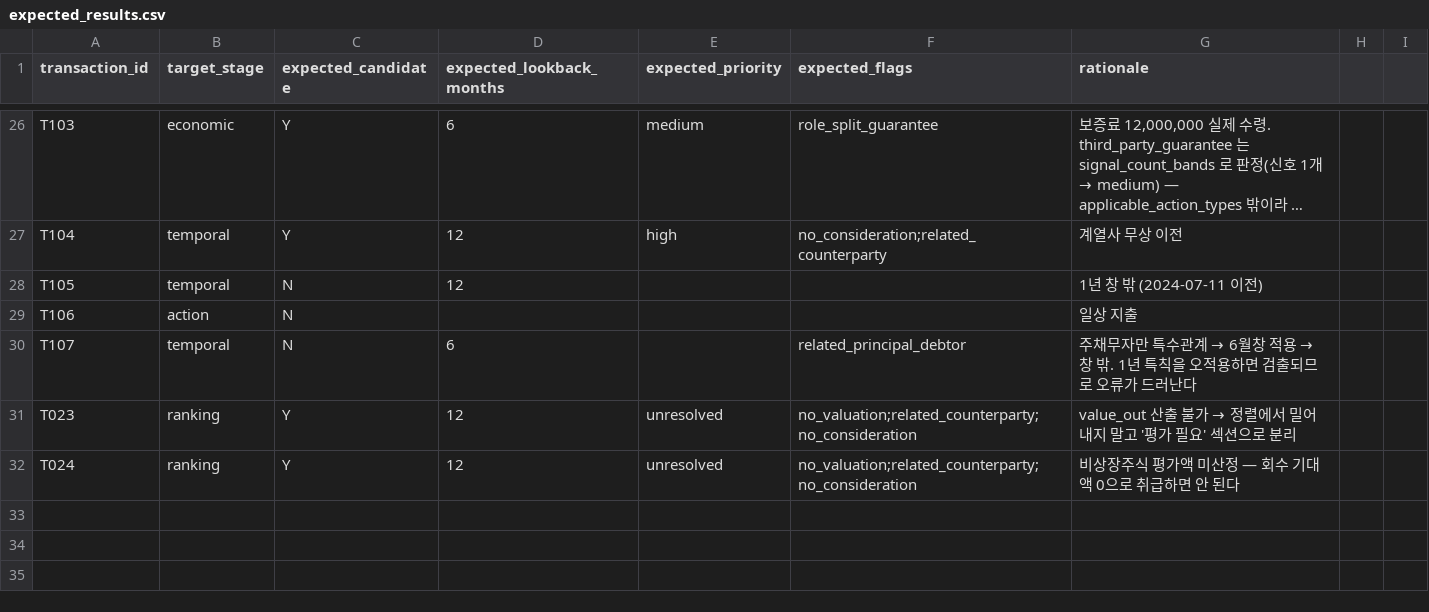
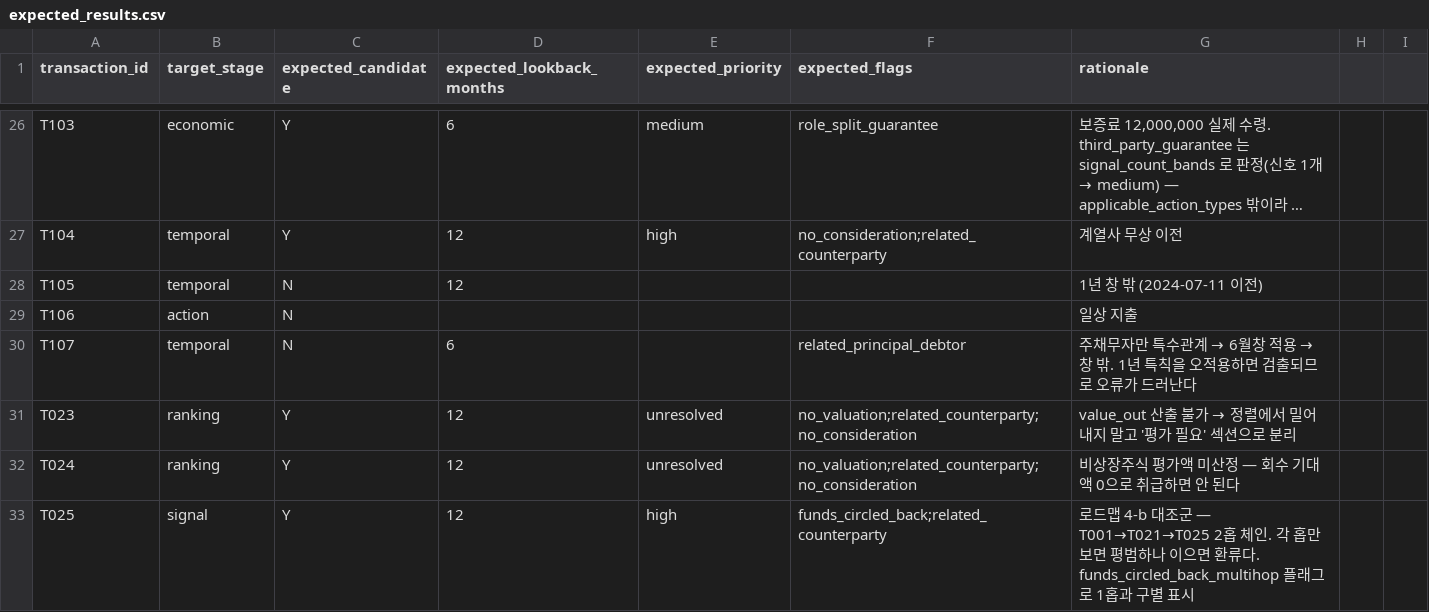
Before and after one commit to NoahBhang/trustee-fds-old, a CSV file: data/sample/expected_results.csv, drawn as a sheet; only a part is shown, gaps mark what is left out; long unchanged cells end in …; the diff names each change by its address in the sheet, - before the commit and + after, or states it on an @@ line.

Commit message:
feat: 로드맵 4-b — 다단계 연쇄(layering) 탐지 구현
- art391_4_gratuitous.yaml: max_hops(3), multi_hop_flag, cycle_policy 추가
  약한 고리 원칙 — 각 홉마다 min_confidence/proximity_window 독립 적용
- engine.py: _trace_inbound_chains() 재귀 추적 신설
  visited 집합으로 순환 방지, 상류 홉이 창 밖이면 경로 전체 지연 표시
- 샘플: T025(조카→배우자 재이전) + L002 링크로 T001→T021→T025 2홉 체인 구성
- expected_results.csv: T025 골든값 추가 (target_stage=signal)
- 검증: 회귀 없음 확인 후 2홉 탐지, 1홉과 구별, 약한고리(중간홉 alleged),
  시간창 전파, 순환참조 무한루프 방지, max_hops 상한 각각 실행 확인
- 결과: 32건 불일치 0건. 시스템이 처음으로 거래 하나가 아니라 연쇄를 본다
- README §8: max_hops/window가 실사건으로 조정된 적 없다는 한계 명시

```diff
--- a/data/sample/expected_results.csv
+++ b/data/sample/expected_results.csv
+row 33: T025 | signal | Y | 12 | high | funds_circled_back;related_counterparty | 로드맵 4-b 대조군 — T001→T021→T025 2홉 체인. 각 홉만 보면 평범하나 이으면 환류다. funds_circled_back_multihop 플래그로 1홉과 구별 표시
```
Also changed, not shown: data/sample/transaction_links.csv, 5 other files.
